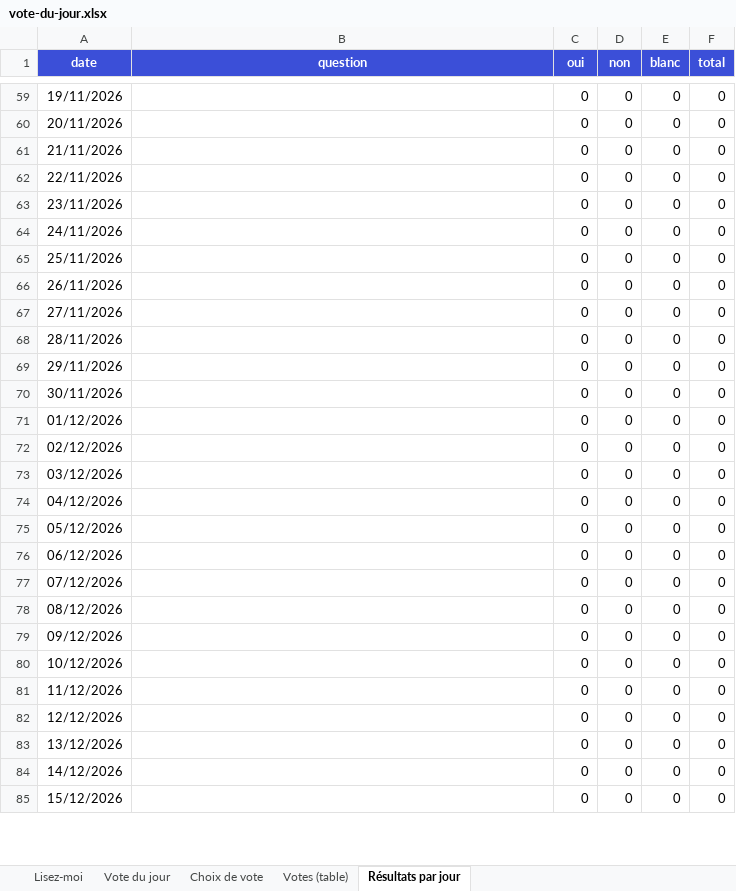
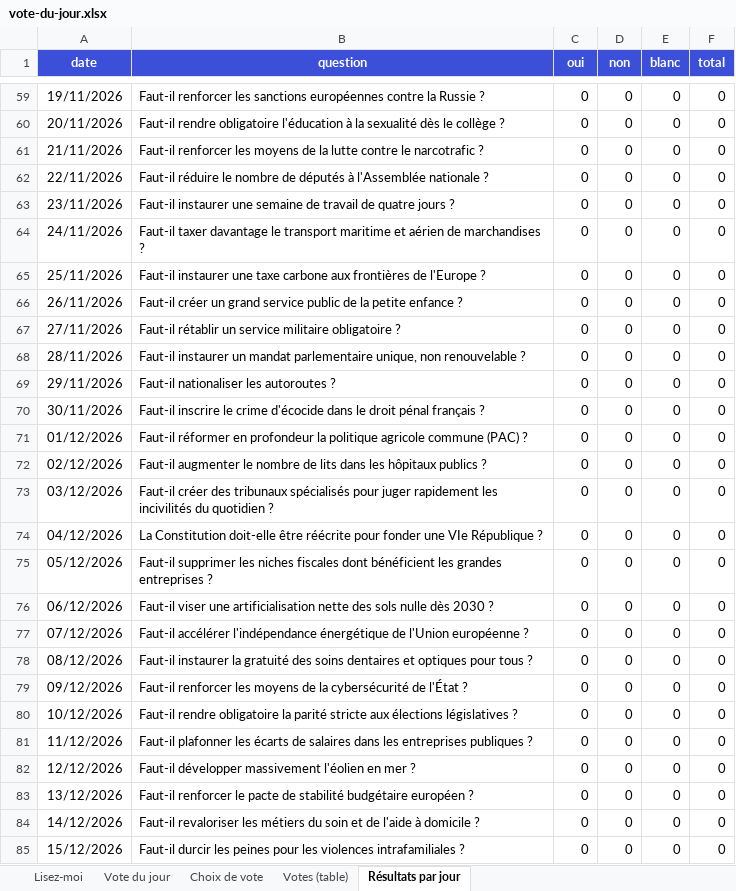
Before and after one commit to Lucasnova24/Vote27, an Excel workbook: docs/database/vote-du-jour.xlsx, sheet Résultats par jour, drawn as a sheet; only a part is shown, gaps mark what is left out; values as stored, in another font and other column widths than the file's, no borders; the diff covers the shown part only; the diff names each change by its address in the sheet, - before the commit and + after, or states it on an @@ line.

```diff
--- a/docs/database/vote-du-jour.xlsx (sheet Résultats par jour)
+++ b/docs/database/vote-du-jour.xlsx (sheet Résultats par jour)
-B59 (question): (empty)
+B59 (question): Faut-il renforcer les sanctions européennes contre la Russie ?
-B60 (question): (empty)
+B60 (question): Faut-il rendre obligatoire l'éducation à la sexualité dès le collège ?
-B61 (question): (empty)
+B61 (question): Faut-il renforcer les moyens de la lutte contre le narcotrafic ?
-B62 (question): (empty)
+B62 (question): Faut-il réduire le nombre de députés à l'Assemblée nationale ?
-B63 (question): (empty)
+B63 (question): Faut-il instaurer une semaine de travail de quatre jours ?
-B64 (question): (empty)
+B64 (question): Faut-il taxer davantage le transport maritime et aérien de marchandises ?
-B65 (question): (empty)
+B65 (question): Faut-il instaurer une taxe carbone aux frontières de l'Europe ?
-B66 (question): (empty)
+B66 (question): Faut-il créer un grand service public de la petite enfance ?
-B67 (question): (empty)
+B67 (question): Faut-il rétablir un service militaire obligatoire ?
-B68 (question): (empty)
+B68 (question): Faut-il instaurer un mandat parlementaire unique, non renouvelable ?
-B69 (question): (empty)
+B69 (question): Faut-il nationaliser les autoroutes ?
-B70 (question): (empty)
+B70 (question): Faut-il inscrire le crime d'écocide dans le droit pénal français ?
-B71 (question): (empty)
+B71 (question): Faut-il réformer en profondeur la politique agricole commune (PAC) ?
-B72 (question): (empty)
+B72 (question): Faut-il augmenter le nombre de lits dans les hôpitaux publics ?
-B73 (question): (empty)
+B73 (question): Faut-il créer des tribunaux spécialisés pour juger rapidement les incivilités du quotidien ?
-B74 (question): (empty)
+B74 (question): La Constitution doit-elle être réécrite pour fonder une VIe République ?
-B75 (question): (empty)
+B75 (question): Faut-il supprimer les niches fiscales dont bénéficient les grandes entreprises ?
-B76 (question): (empty)
+B76 (question): Faut-il viser une artificialisation nette des sols nulle dès 2030 ?
-B77 (question): (empty)
+B77 (question): Faut-il accélérer l'indépendance énergétique de l'Union européenne ?
-B78 (question): (empty)
+B78 (question): Faut-il instaurer la gratuité des soins dentaires et optiques pour tous ?
-B79 (question): (empty)
+B79 (question): Faut-il renforcer les moyens de la cybersécurité de l'État ?
-B80 (question): (empty)
+B80 (question): Faut-il rendre obligatoire la parité stricte aux élections législatives ?
-B81 (question): (empty)
+B81 (question): Faut-il plafonner les écarts de salaires dans les entreprises publiques ?
-B82 (question): (empty)
+B82 (question): Faut-il développer massivement l'éolien en mer ?
-B83 (question): (empty)
+B83 (question): Faut-il renforcer le pacte de stabilité budgétaire européen ?
-B84 (question): (empty)
+B84 (question): Faut-il revaloriser les métiers du soin et de l'aide à domicile ?
-B85 (question): (empty)
+B85 (question): Faut-il durcir les peines pour les violences intrafamiliales ?
```
Also changed, not shown: 192 edited cells elsewhere in this sheet, sheet Vote du jour, sheet Lisez-moi.
